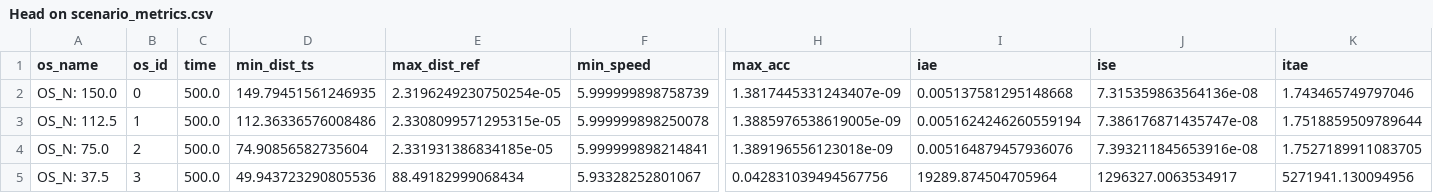
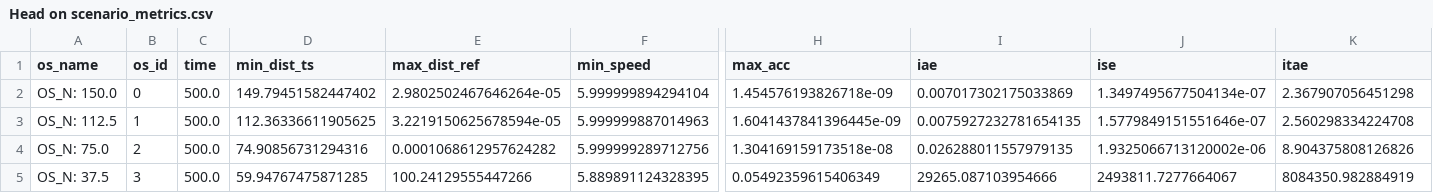
Before and after one commit to EirikKolas/Rapport-Master, a CSV file: fig/scenarios/metrics/Head on scenario_metrics.csv, drawn as a sheet; only a part is shown, gaps mark what is left out; the diff covers the shown part only; the diff names each change by its address in the sheet, - before the commit and + after, or states it on an @@ line.

```diff
--- a/fig/scenarios/metrics/Head on scenario_metrics.csv
+++ b/fig/scenarios/metrics/Head on scenario_metrics.csv
-D2 (min_dist_ts): 149.79451561246935
+D2 (min_dist_ts): 149.79451582447402
-E2 (max_dist_ref): 2.3196249230750254e-05
+E2 (max_dist_ref): 2.9802502467646264e-05
-F2 (min_speed): 5.999999898758739
+F2 (min_speed): 5.999999894294104
-H2 (max_acc): 1.3817445331243407e-09
+H2 (max_acc): 1.454576193826718e-09
-I2 (iae): 0.005137581295148668
+I2 (iae): 0.007017302175033869
-J2 (ise): 7.315359863564136e-08
+J2 (ise): 1.3497495677504134e-07
-K2 (itae): 1.743465749797046
+K2 (itae): 2.367907056451298
-D3 (min_dist_ts): 112.36336576008486
+D3 (min_dist_ts): 112.36336611905625
-E3 (max_dist_ref): 2.3308099571295315e-05
+E3 (max_dist_ref): 3.2219150625678594e-05
-F3 (min_speed): 5.999999898250078
+F3 (min_speed): 5.999999887014963
-H3 (max_acc): 1.3885976538619005e-09
+H3 (max_acc): 1.6041437841396445e-09
-I3 (iae): 0.0051624246260559194
+I3 (iae): 0.0075927232781654135
-J3 (ise): 7.386176871435747e-08
+J3 (ise): 1.5779849151551646e-07
-K3 (itae): 1.7518859509789644
+K3 (itae): 2.560298334224708
-D4 (min_dist_ts): 74.90856582735604
+D4 (min_dist_ts): 74.90856731294316
-E4 (max_dist_ref): 2.331931386834185e-05
+E4 (max_dist_ref): 0.0001068612957624282
-F4 (min_speed): 5.999999898214841
+F4 (min_speed): 5.999999289712756
-H4 (max_acc): 1.389196556123018e-09
+H4 (max_acc): 1.304169159173518e-08
-I4 (iae): 0.005164879457936076
+I4 (iae): 0.026288011557979135
-J4 (ise): 7.393211845653916e-08
+J4 (ise): 1.9325066713120002e-06
-K4 (itae): 1.7527189911083705
+K4 (itae): 8.904375808126826
-D5 (min_dist_ts): 49.943723290805536
+D5 (min_dist_ts): 59.94767475871285
-E5 (max_dist_ref): 88.49182999068434
+E5 (max_dist_ref): 100.24129555447266
-F5 (min_speed): 5.93328252801067
+F5 (min_speed): 5.889891124328395
-H5 (max_acc): 0.042831039494567756
+H5 (max_acc): 0.05492359615406349
-I5 (iae): 19289.874504705964
+I5 (iae): 29265.087103954666
-J5 (ise): 1296327.0063534917
+J5 (ise): 2493811.7277664067
-K5 (itae): 5271941.130094956
+K5 (itae): 8084350.982884919
```
Also changed, not shown: 35 edited cells elsewhere in this file, fig/scenarios/metrics/Crossing scenario_metrics.csv, fig/scenarios/metrics/Overtaking scenario_metrics.csv, 41 other files.
